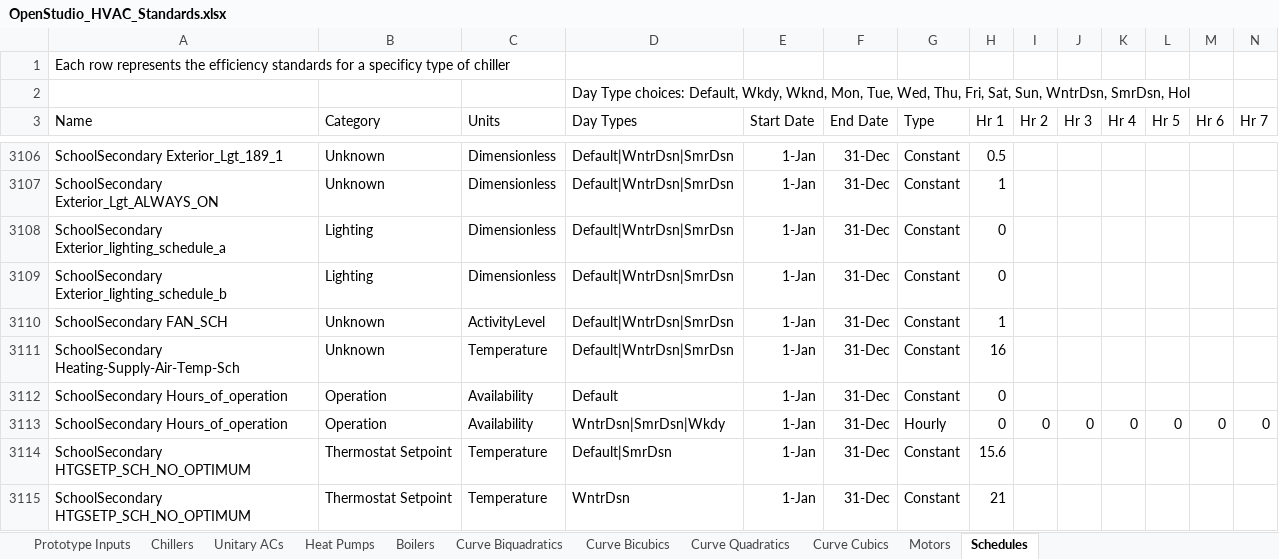
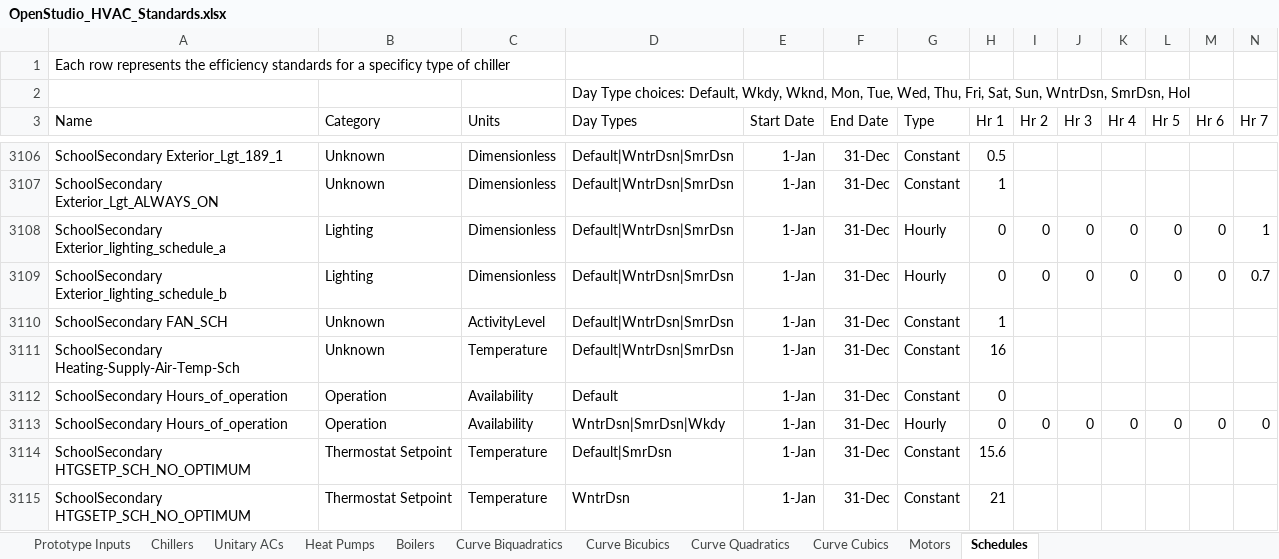
Before and after one commit to NREL/OpenStudio-Prototype-Buildings, an Excel workbook: create_DOE_prototype_building/resources/OpenStudio_HVAC_Standards.xlsx, sheet Schedules, drawn as a sheet; only a part is shown, gaps mark what is left out; values as stored, in another font and other column widths than the file's, no borders; table styles not drawn; removed rows and columns are numbered as before the commit, all else as after; rows hold the shown columns only; the diff names each change by its address in the sheet, - before the commit and + after, or states it on an @@ line.

```diff
--- a/create_DOE_prototype_building/resources/OpenStudio_HVAC_Standards.xlsx (sheet Schedules)
+++ b/create_DOE_prototype_building/resources/OpenStudio_HVAC_Standards.xlsx (sheet Schedules)
-row 3108: SchoolSecondary Exterior_lighting_schedule_a | Lighting | Dimensionless | Default|WntrDsn|SmrDsn | 1-Jan | 31-Dec | Constant | 0
-row 3109: SchoolSecondary Exterior_lighting_schedule_b | Lighting | Dimensionless | Default|WntrDsn|SmrDsn | 1-Jan | 31-Dec | Constant | 0
+row 3108: SchoolSecondary Exterior_lighting_schedule_a | Lighting | Dimensionless | Default|WntrDsn|SmrDsn | 1-Jan | 31-Dec | Hourly | 0 | 0 | 0 | 0 | 0 | 0 | 1
+row 3109: SchoolSecondary Exterior_lighting_schedule_b | Lighting | Dimensionless | Default|WntrDsn|SmrDsn | 1-Jan | 31-Dec | Hourly | 0 | 0 | 0 | 0 | 0 | 0 | 0.7
```
Also changed, not shown: sheet Prototype Inputs, 1 other file.
